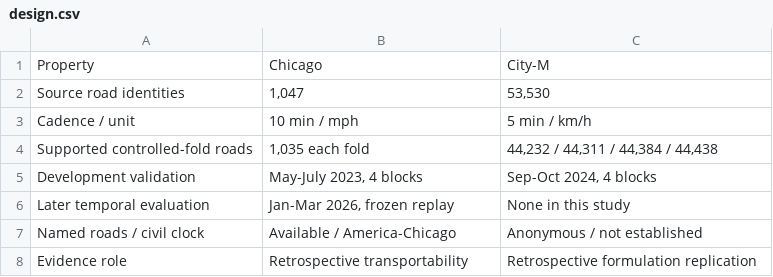
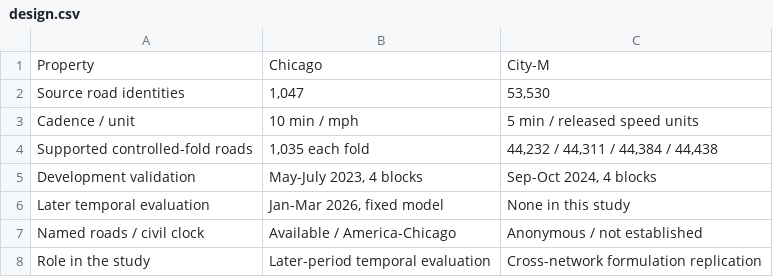
Before and after one commit to Bakbergen-Mendaliyev/urban-low-speed-risk-reproduction, a CSV file: artifacts/verified_tables/manuscript/design.csv, drawn as a sheet.

```diff
--- a/artifacts/verified_tables/manuscript/design.csv
+++ b/artifacts/verified_tables/manuscript/design.csv
@@ -2,7 +2,7 @@ Property,Chicago,City-M
 Source road identities,"1,047","53,530"
-Cadence / unit,10 min / mph,5 min / km/h
+Cadence / unit,10 min / mph,5 min / released speed units
 Supported controlled-fold roads,"1,035 each fold","44,232 / 44,311 / 44,384 / 44,438"
 Development validation,"May-July 2023, 4 blocks","Sep-Oct 2024, 4 blocks"
-Later temporal evaluation,"Jan-Mar 2026, frozen replay",None in this study
+Later temporal evaluation,"Jan-Mar 2026, fixed model",None in this study
 Named roads / civil clock,Available / America-Chicago,Anonymous / not established
-Evidence role,Retrospective transportability,Retrospective formulation replication
+Role in the study,Later-period temporal evaluation,Cross-network formulation replication
```
Also changed, not shown: artifacts/verified_tables/manuscript/features.csv, artifacts/verified_tables/manuscript/supp_03.csv, 30 other files.
